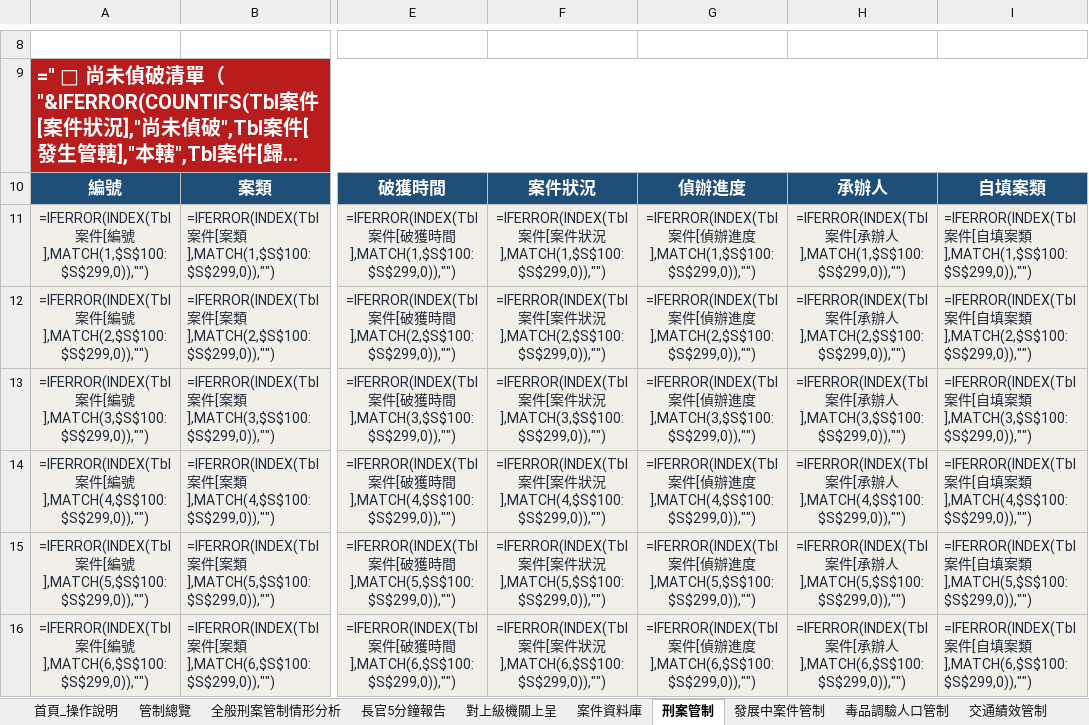
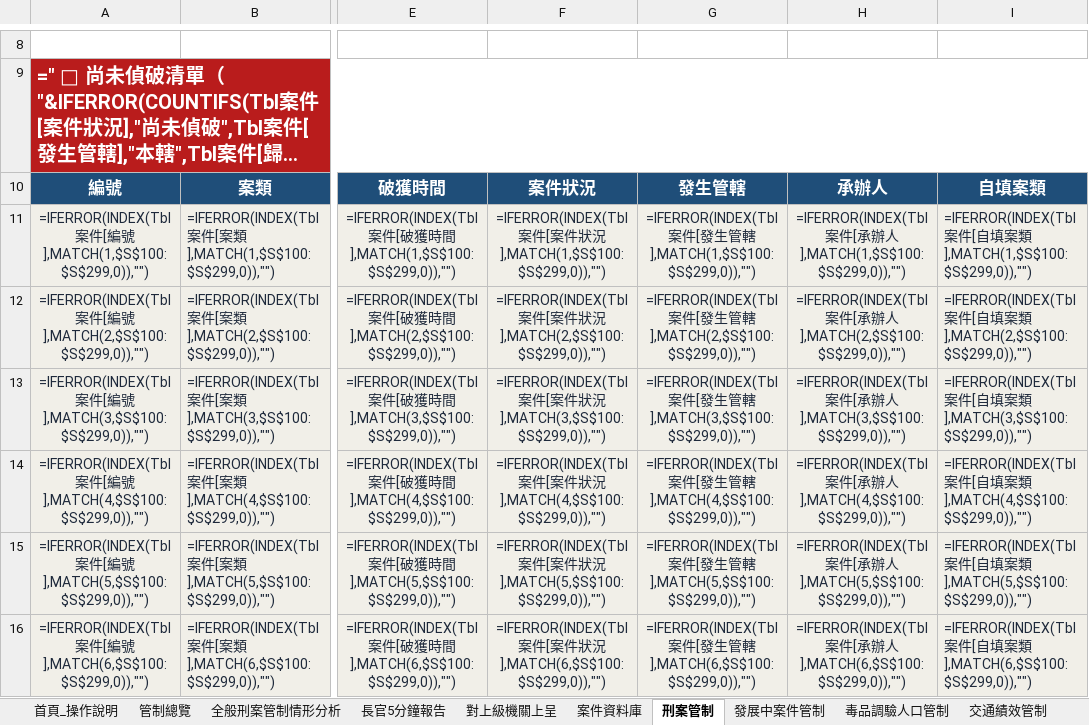
Before and after one commit to final90006-sketch/police-station-control-v2, an Excel workbook: build/output/PoliceStation_v2.0.xlsx, sheet 刑案管制, drawn as a sheet; only a part is shown, gaps mark what is left out; long unchanged cells end in …; values as stored, in another font and other column widths than the file's, no borders; formulas without a stored value are shown as written; conditional formats not drawn; the diff covers the shown part only; the diff names each change by its address in the sheet, - before the commit and + after, or states it on an @@ line.

```diff
--- a/build/output/PoliceStation_v2.0.xlsx (sheet 刑案管制)
+++ b/build/output/PoliceStation_v2.0.xlsx (sheet 刑案管制)
-G10: 偵辦進度
+G10: 發生管轄
-G11: …件[偵辦進度],MATCH(1,$S$100:$S$299,0)),"")
+G11: …件[發生管轄],MATCH(1,$S$100:$S$299,0)),"")
-G12: …件[偵辦進度],MATCH(2,$S$100:$S$299,0)),"")
+G12: …件[發生管轄],MATCH(2,$S$100:$S$299,0)),"")
-G13: …件[偵辦進度],MATCH(3,$S$100:$S$299,0)),"")
+G13: …件[發生管轄],MATCH(3,$S$100:$S$299,0)),"")
-G14: …件[偵辦進度],MATCH(4,$S$100:$S$299,0)),"")
+G14: …件[發生管轄],MATCH(4,$S$100:$S$299,0)),"")
-G15: …件[偵辦進度],MATCH(5,$S$100:$S$299,0)),"")
+G15: …件[發生管轄],MATCH(5,$S$100:$S$299,0)),"")
-G16: …件[偵辦進度],MATCH(6,$S$100:$S$299,0)),"")
+G16: …件[發生管轄],MATCH(6,$S$100:$S$299,0)),"")
```
Also changed, not shown: 25 edited cells elsewhere in this sheet, sheet 員警個人績效卡, sheet 案件資料庫, sheet 設定表, sheet 系統檢核, build/output/PoliceStation_v2.1.xlsx, build/output/PoliceStation_v2.2_部署版.xlsx, 10 other files.
